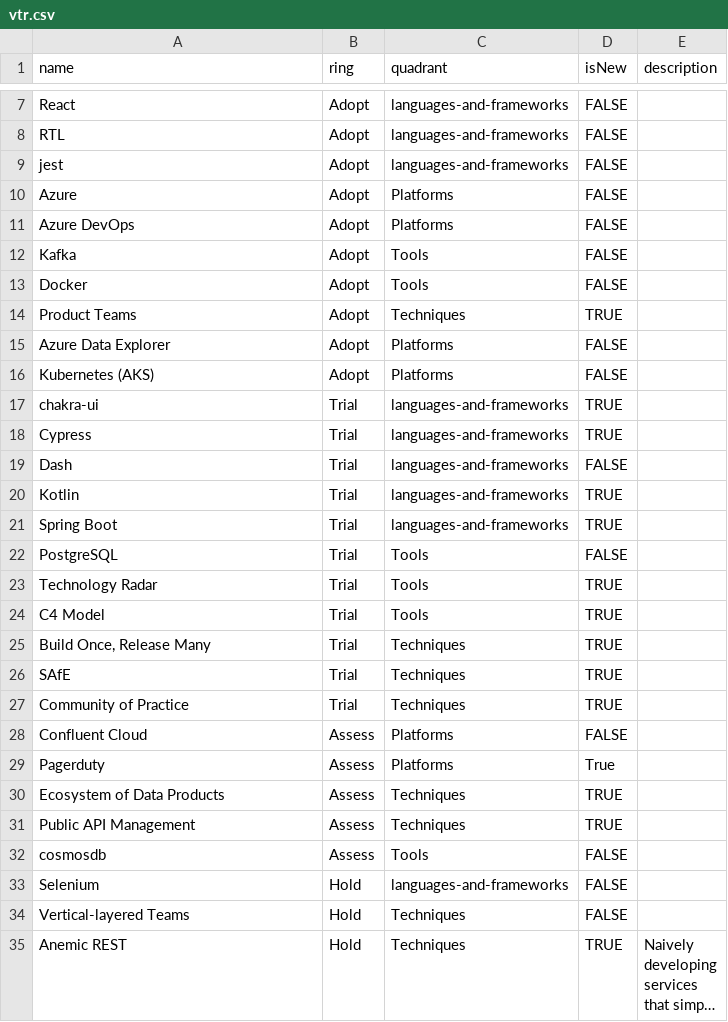
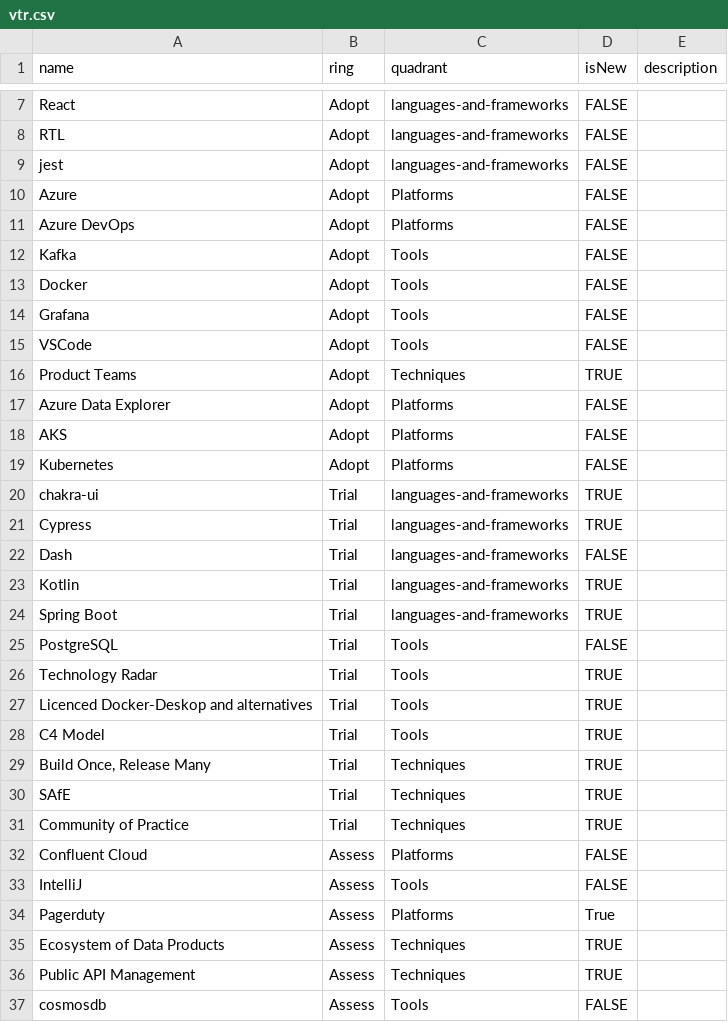
Before and after one commit to MatthiasKainer/vtr, a CSV file: vtr.csv, drawn as a sheet; only a part is shown, gaps mark what is left out; the shorter side is filled out with more unchanged rows; long unchanged cells end in ….

Commit message:
Update radar

```diff
--- a/vtr.csv
+++ b/vtr.csv
@@ -13,5 +13,8 @@ Kafka,Adopt,Tools,FALSE,
 Docker,Adopt,Tools,FALSE,
+Grafana,Adopt,Tools,FALSE,
+VSCode,Adopt,Tools,FALSE,
 Product Teams,Adopt,Techniques,TRUE,
 Azure Data Explorer,Adopt,Platforms,FALSE,
-Kubernetes (AKS),Adopt,Platforms,FALSE,
+AKS,Adopt,Platforms,FALSE,
+Kubernetes,Adopt,Platforms,FALSE,
 chakra-ui,Trial,languages-and-frameworks,TRUE,
@@ -23,2 +26,3 @@ PostgreSQL,Trial,Tools,FALSE,
 Technology Radar,Trial,Tools,TRUE,
+Licenced Docker-Deskop and alternatives,Trial,Tools,TRUE,
 C4 Model,Trial,Tools,TRUE,
@@ -28,2 +32,3 @@ Community of Practice,Trial,Techniques,TRUE,
 Confluent Cloud,Assess,Platforms,FALSE,
+IntelliJ,Assess,Tools,FALSE,
 Pagerduty,Assess,Platforms,True,
```
